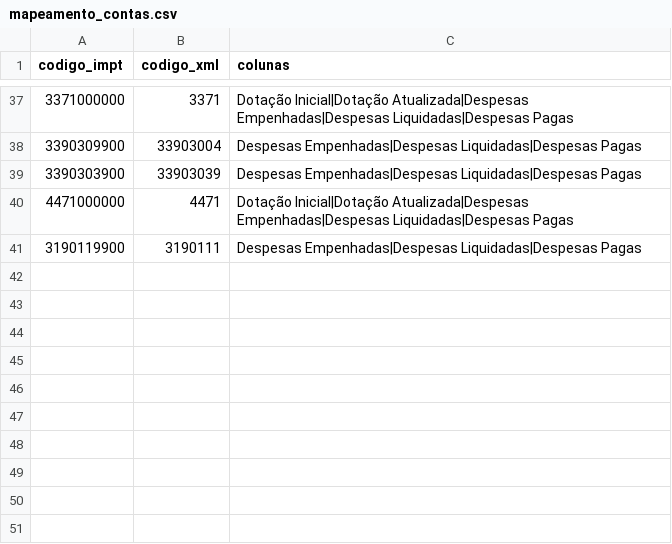
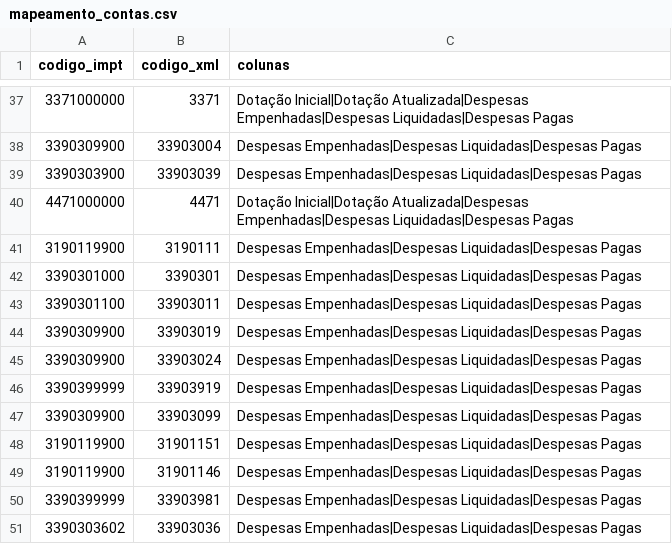
Before and after one commit to MaidoLuizu/convertSiops, a CSV file: mapeamento_contas.csv, drawn as a sheet; only a part is shown, gaps mark what is left out; the diff names each change by its address in the sheet, - before the commit and + after, or states it on an @@ line.

Commit message:
Melhoria no Filtro

```diff
--- a/mapeamento_contas.csv
+++ b/mapeamento_contas.csv
+row 42: 3390301000 | 3390301 | Despesas Empenhadas|Despesas Liquidadas|Despesas Pagas
+row 43: 3390301100 | 33903011 | Despesas Empenhadas|Despesas Liquidadas|Despesas Pagas
+row 44: 3390309900 | 33903019 | Despesas Empenhadas|Despesas Liquidadas|Despesas Pagas
+row 45: 3390309900 | 33903024 | Despesas Empenhadas|Despesas Liquidadas|Despesas Pagas
+row 46: 3390399999 | 33903919 | Despesas Empenhadas|Despesas Liquidadas|Despesas Pagas
+row 47: 3390309900 | 33903099 | Despesas Empenhadas|Despesas Liquidadas|Despesas Pagas
+row 48: 3190119900 | 31901151 | Despesas Empenhadas|Despesas Liquidadas|Despesas Pagas
+row 49: 3190119900 | 31901146 | Despesas Empenhadas|Despesas Liquidadas|Despesas Pagas
+row 50: 3390399999 | 33903981 | Despesas Empenhadas|Despesas Liquidadas|Despesas Pagas
+row 51: 3390303602 | 33903036 | Despesas Empenhadas|Despesas Liquidadas|Despesas Pagas
```
